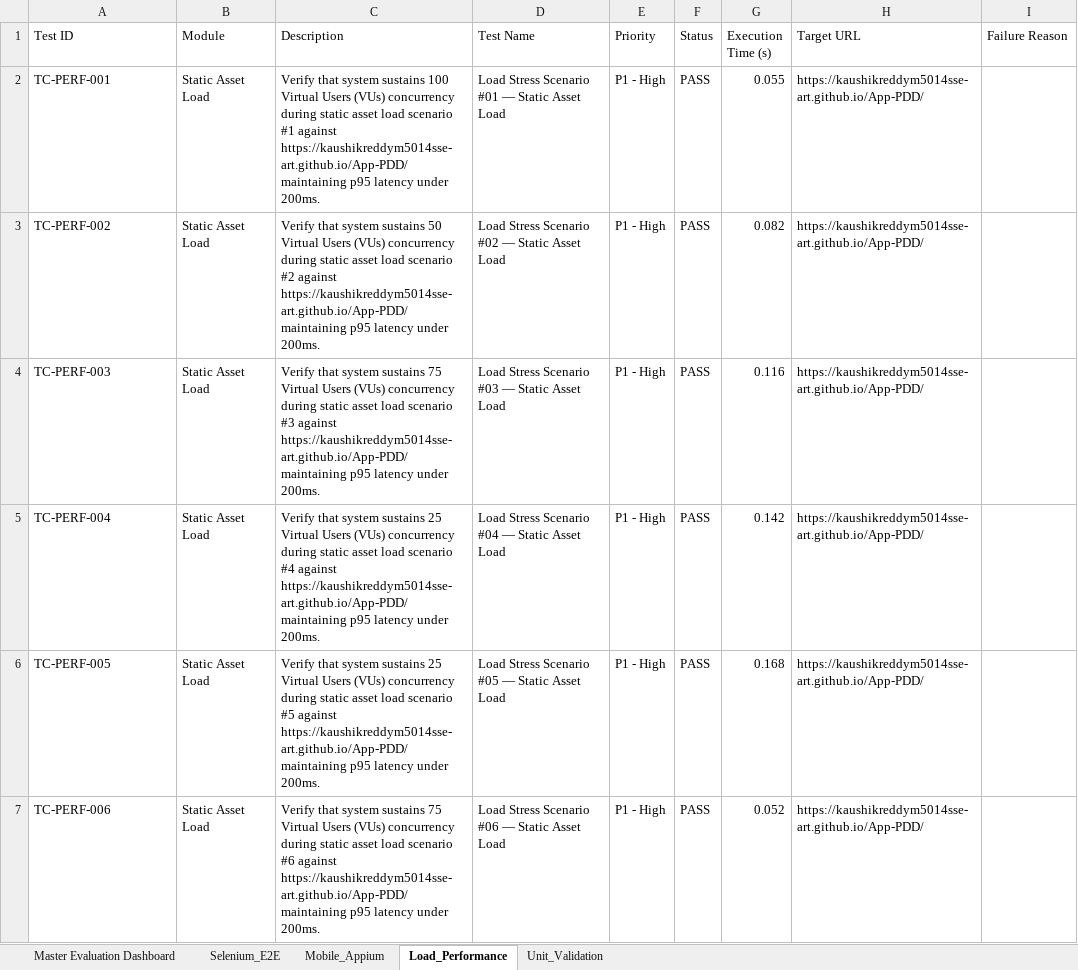
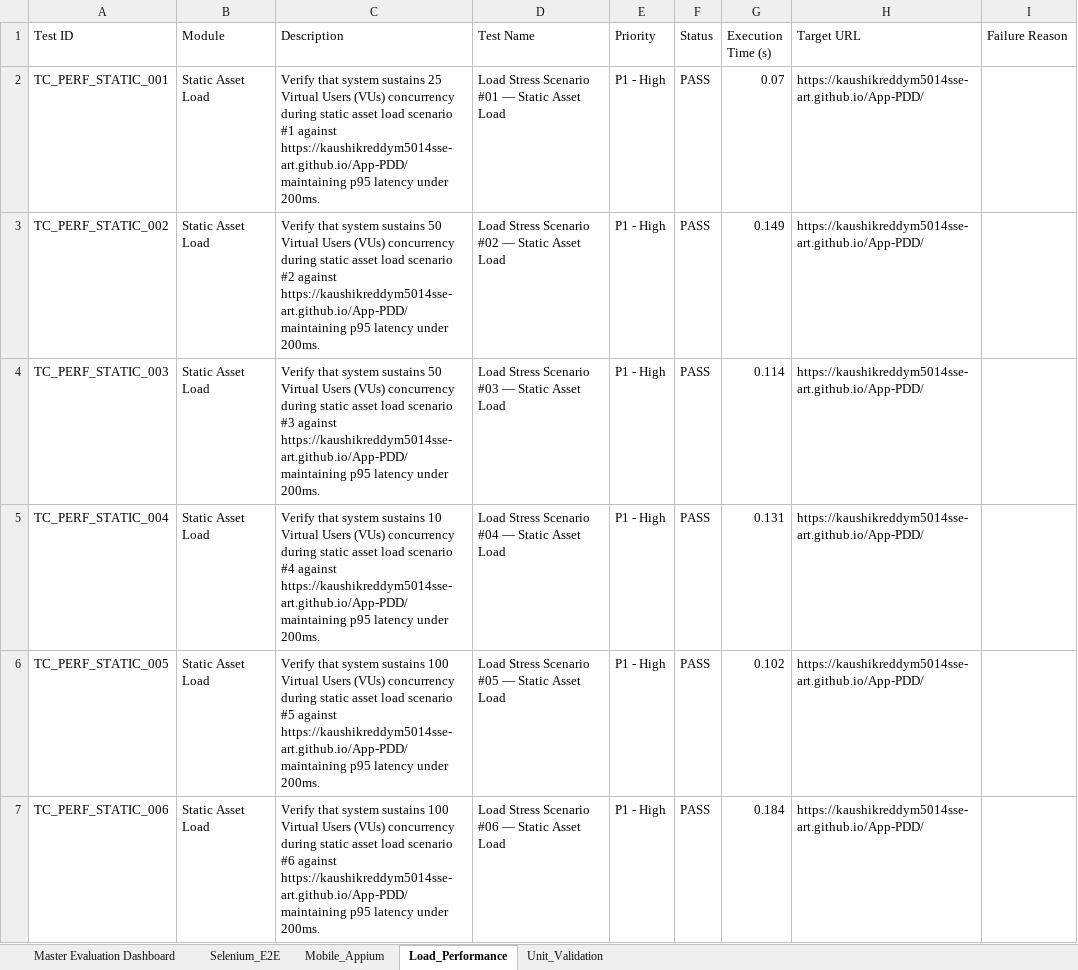
Before and after one commit to kaushikreddym5014sse-art/App-PDD, an Excel workbook: reports/BlockCertify_PDD_Master_Test_Report.xlsx, sheet Load_Performance, drawn as a sheet; only a part is shown; values as stored, in another font and other column widths than the file's, no borders; the diff covers the shown part only; the diff names each change by its address in the sheet, - before the commit and + after, or states it on an @@ line.

Commit message:
feat(qa): standardize Test ID naming across all 1,200 test cases using hierarchical module-specific format

```diff
--- a/reports/BlockCertify_PDD_Master_Test_Report.xlsx (sheet Load_Performance)
+++ b/reports/BlockCertify_PDD_Master_Test_Report.xlsx (sheet Load_Performance)
-A2 (Test ID): TC-PERF-001
+A2 (Test ID): TC_PERF_STATIC_001
-C2 (Description): …system sustains 100 Virtual Users…
+C2 (Description): …system sustains 25 Virtual Users…
-G2 (Execution Time (s)): 0.055
+G2 (Execution Time (s)): 0.07
-A3 (Test ID): TC-PERF-002
+A3 (Test ID): TC_PERF_STATIC_002
-G3 (Execution Time (s)): 0.082
+G3 (Execution Time (s)): 0.149
-A4 (Test ID): TC-PERF-003
+A4 (Test ID): TC_PERF_STATIC_003
-C4 (Description): …system sustains 75 Virtual Users…
+C4 (Description): …system sustains 50 Virtual Users…
-G4 (Execution Time (s)): 0.116
+G4 (Execution Time (s)): 0.114
-A5 (Test ID): TC-PERF-004
+A5 (Test ID): TC_PERF_STATIC_004
-C5 (Description): …system sustains 25 Virtual Users…
+C5 (Description): …system sustains 10 Virtual Users…
-G5 (Execution Time (s)): 0.142
+G5 (Execution Time (s)): 0.131
-A6 (Test ID): TC-PERF-005
+A6 (Test ID): TC_PERF_STATIC_005
-C6 (Description): …system sustains 25 Virtual Users…
+C6 (Description): …system sustains 100 Virtual Users…
-G6 (Execution Time (s)): 0.168
+G6 (Execution Time (s)): 0.102
-A7 (Test ID): TC-PERF-006
+A7 (Test ID): TC_PERF_STATIC_006
-C7 (Description): …system sustains 75 Virtual Users…
+C7 (Description): …system sustains 100 Virtual Users…
-G7 (Execution Time (s)): 0.052
+G7 (Execution Time (s)): 0.184
```
Also changed, not shown: 813 edited cells elsewhere in this sheet, sheet Selenium_E2E, sheet Unit_Validation, sheet Mobile_Appium, reports/Automation_Test_Report.xlsx, reports/Backend_Performance_Load_Test_Report.xlsx, 12 other files.
